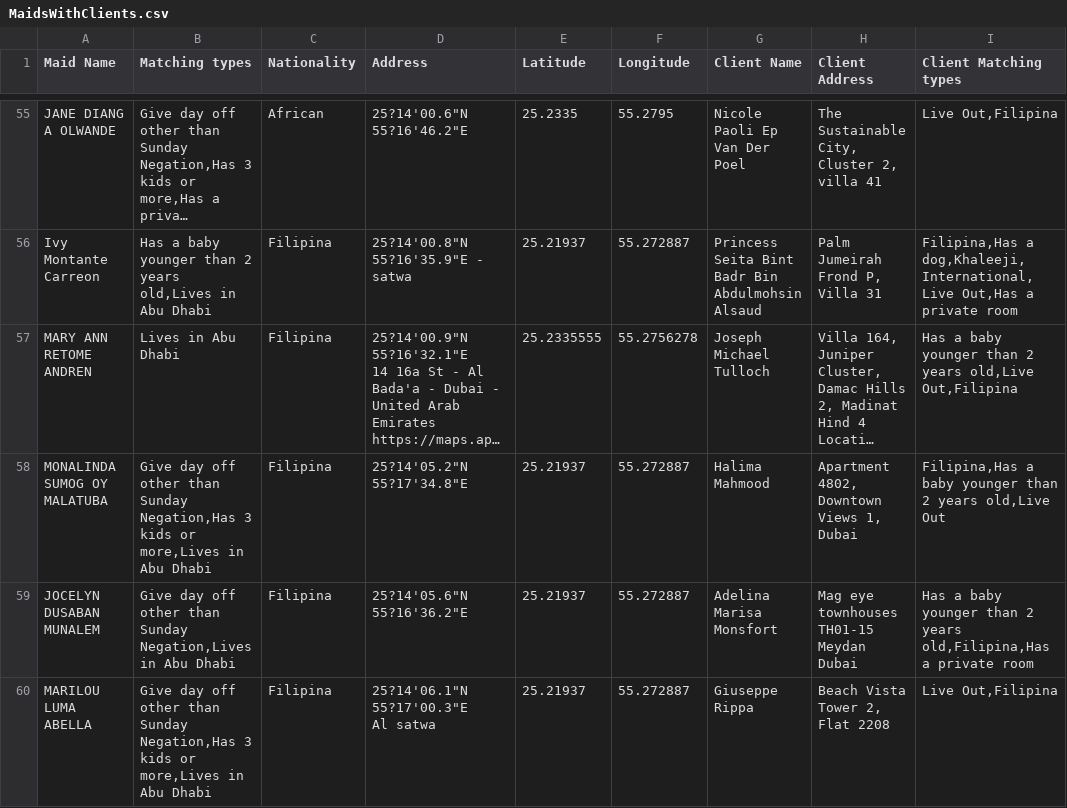
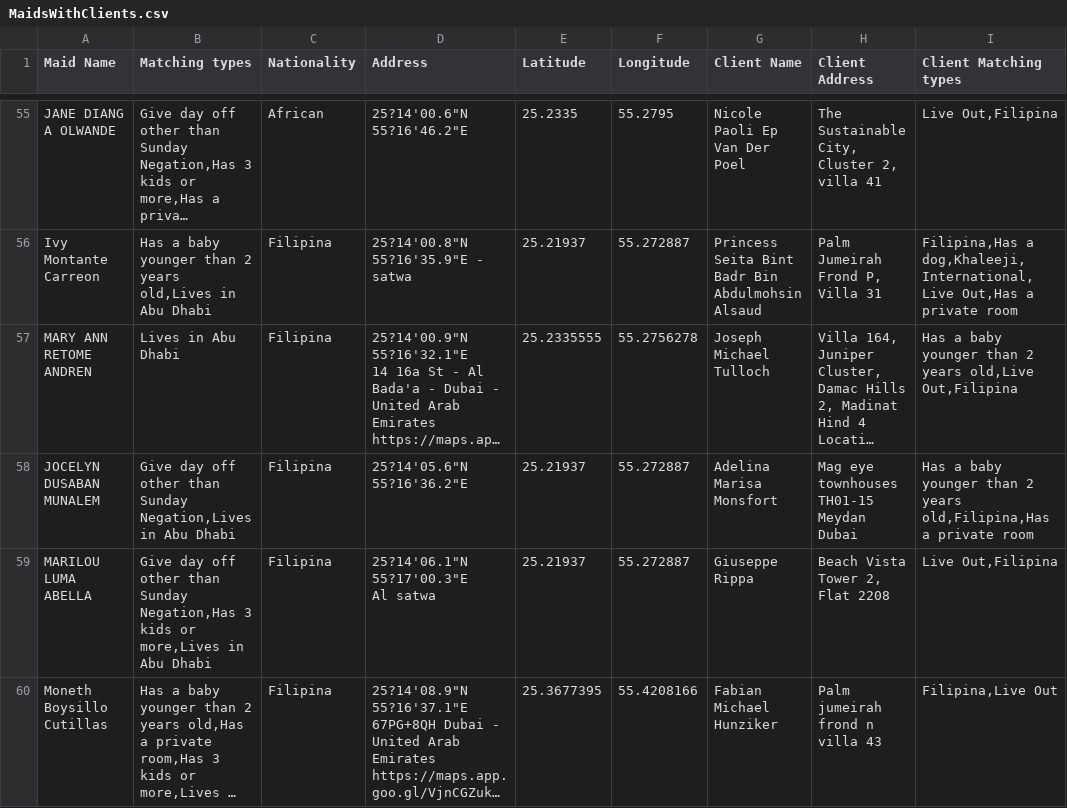
Before and after one commit to charbelchdid/map, a CSV file: MaidsWithClients.csv, drawn as a sheet; only a part is shown, gaps mark what is left out; the shorter side is filled out with more unchanged rows; long unchanged cells end in …; removed rows and columns are numbered as before the commit, all else as after; the diff covers the shown part only; the diff names each change by its address in the sheet, - before the commit and + after, or states it on an @@ line.

Commit message:
Update MaidsWithClients.csv - 2025-05-29T21:44:32.440Z

```diff
--- a/MaidsWithClients.csv
+++ b/MaidsWithClients.csv
-row 58: MONALINDA SUMOG OY MALATUBA | Give day off other than Sunday Negation,Has 3 kids or more,Lives in Abu Dhabi | Filipina | 25?14'05.2"N 55?17'34.8"E | 25.21937 | 55.272887 | Halima Mahmood | Apartment 4802, Downtown Views 1, Dubai | Filipina,Has a baby younger than 2 years old,Live Out
```
Also changed, not shown: 4 added rows, 2 removed rows and 9 edited cells elsewhere in this file.
